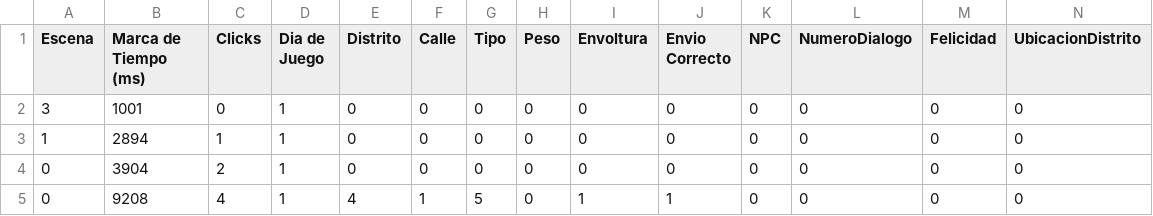
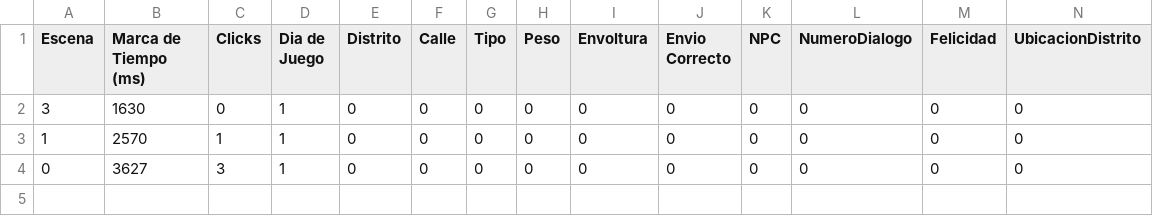
Before and after one commit to LuisEnriqueCabelloBlanco/MailToAtlantis, a CSV file: FuMonoStudios/Game/QAdata/myData.csv, drawn as a sheet.

```diff
--- a/FuMonoStudios/Game/QAdata/myData.csv
+++ b/FuMonoStudios/Game/QAdata/myData.csv
@@ -1,5 +1,4 @@
 Escena,"Marca de Tiempo (ms)",Clicks,"Dia de Juego",Distrito,Calle,Tipo,Peso,Envoltura,"Envio Correcto",NPC,NumeroDialogo,Felicidad,UbicacionDistrito
-3,1001,0,1,0,0,0,0,0,0,0,0,0,0
-1,2894,1,1,0,0,0,0,0,0,0,0,0,0
-0,3904,2,1,0,0,0,0,0,0,0,0,0,0
-0,9208,4,1,4,1,5,0,1,1,0,0,0,0
+3,1630,0,1,0,0,0,0,0,0,0,0,0,0
+1,2570,1,1,0,0,0,0,0,0,0,0,0,0
+0,3627,3,1,0,0,0,0,0,0,0,0,0,0
```
Also changed, not shown: 3 other files.
